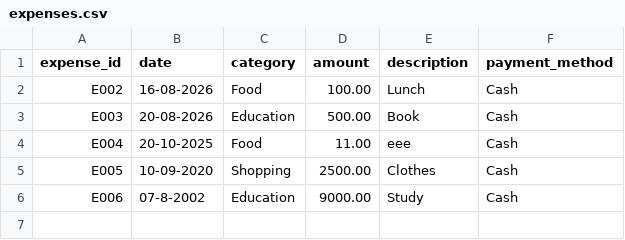
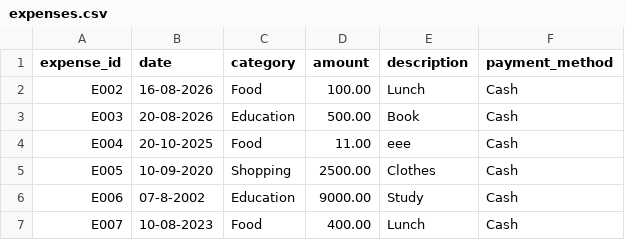
Before and after one commit to manohar3010/smart-expense-budget-analyzer, a CSV file: data/expenses.csv, drawn as a sheet; the diff names each change by its address in the sheet, - before the commit and + after, or states it on an @@ line.

```diff
--- a/data/expenses.csv
+++ b/data/expenses.csv
+row 7: E007 | 10-08-2023 | Food | 400.00 | Lunch | Cash
```
Also changed, not shown: 19 other files.
